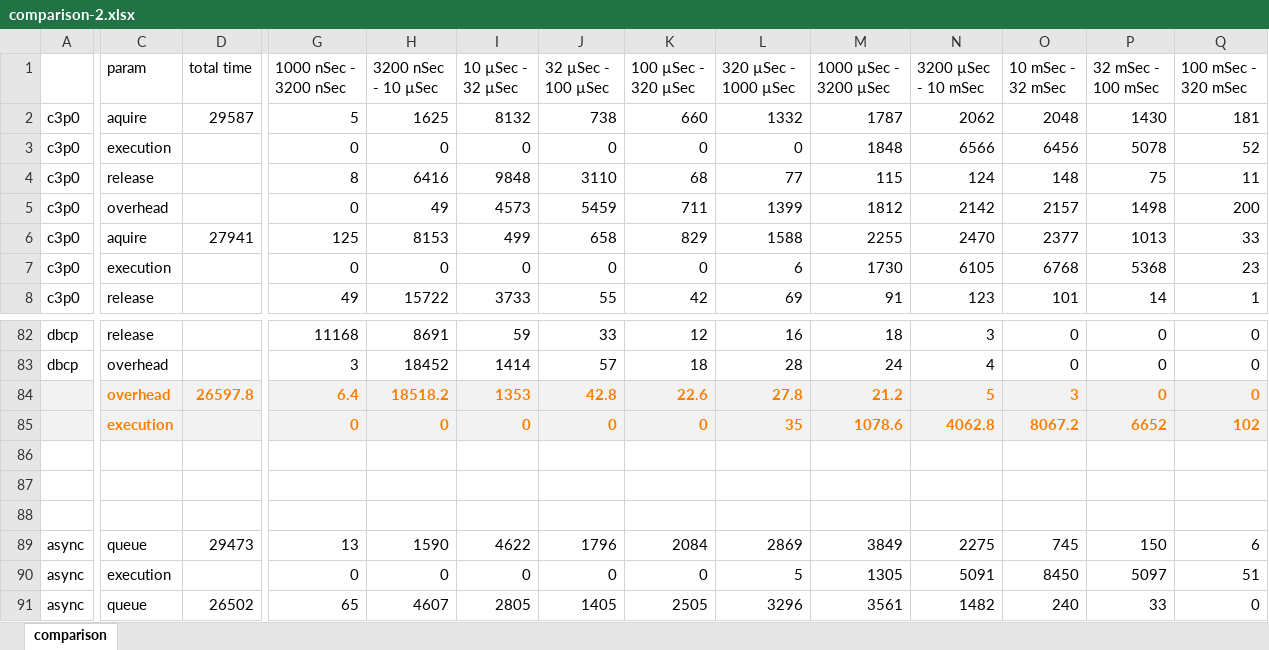
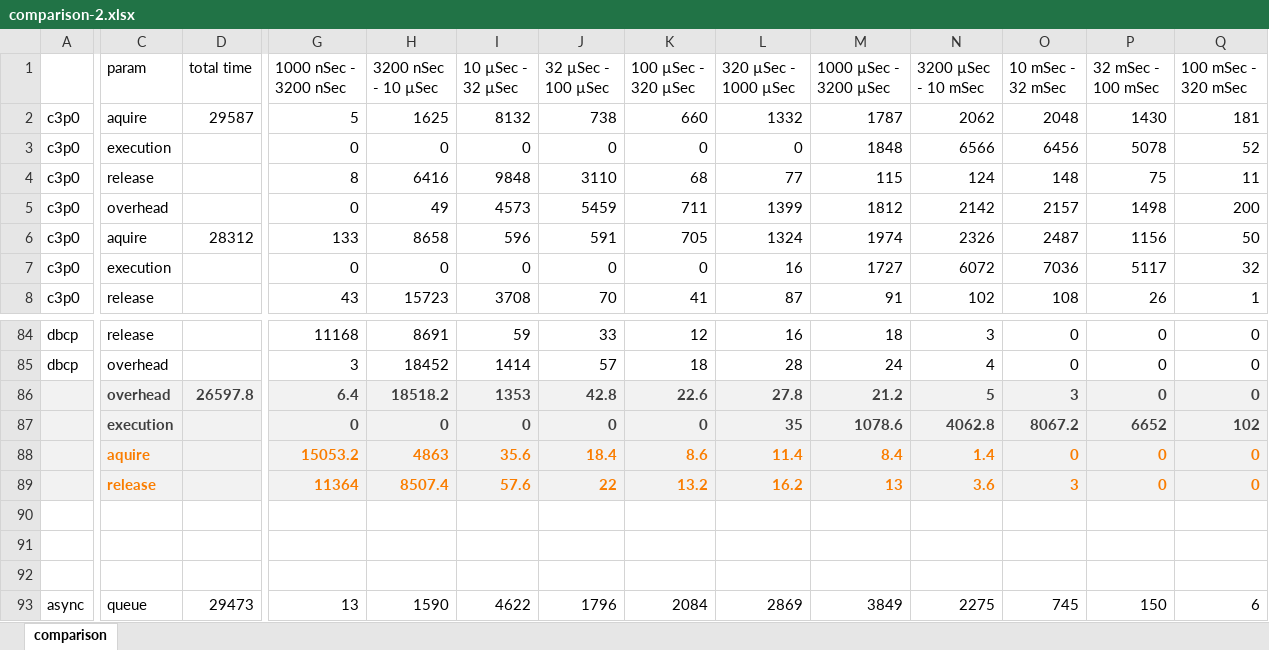
Before and after one commit to yoavaa/connection-pool-benchmark, an Excel workbook: comparison-2.xlsx, sheet comparison, drawn as a sheet; only a part is shown, gaps mark what is left out; the shorter side is filled out with more unchanged rows; values as stored, in another font and other column widths than the file's, no borders; charts and pictures not drawn; addresses are those after the commit; rows hold the shown columns only; the diff covers the shown part only; the diff names each change by its address in the sheet, - before the commit and + after, or states it on an @@ line.

Commit message:
latest version of the excel

```diff
--- a/comparison-2.xlsx (sheet comparison)
+++ b/comparison-2.xlsx (sheet comparison)
-D6 (total time): 27941
+D6 (total time): 28312
-G6 (1000 nSec - 3200 nSec): 125
+G6 (1000 nSec - 3200 nSec): 133
-H6 (3200 nSec - 10 µSec): 8153
+H6 (3200 nSec - 10 µSec): 8658
-I6 (10 µSec - 32 µSec): 499
+I6 (10 µSec - 32 µSec): 596
-J6 (32 µSec - 100 µSec): 658
+J6 (32 µSec - 100 µSec): 591
-K6 (100 µSec - 320 µSec): 829
+K6 (100 µSec - 320 µSec): 705
-L6 (320 µSec - 1000 µSec): 1588
+L6 (320 µSec - 1000 µSec): 1324
-M6 (1000 µSec - 3200 µSec): 2255
+M6 (1000 µSec - 3200 µSec): 1974
-N6 (3200 µSec - 10 mSec): 2470
+N6 (3200 µSec - 10 mSec): 2326
-O6 (10 mSec - 32 mSec): 2377
+O6 (10 mSec - 32 mSec): 2487
-P6 (32 mSec - 100 mSec): 1013
+P6 (32 mSec - 100 mSec): 1156
-Q6 (100 mSec - 320 mSec): 33
+Q6 (100 mSec - 320 mSec): 50
-L7 (320 µSec - 1000 µSec): 6
+L7 (320 µSec - 1000 µSec): 16
-M7 (1000 µSec - 3200 µSec): 1730
+M7 (1000 µSec - 3200 µSec): 1727
-N7 (3200 µSec - 10 mSec): 6105
+N7 (3200 µSec - 10 mSec): 6072
-O7 (10 mSec - 32 mSec): 6768
+O7 (10 mSec - 32 mSec): 7036
-P7 (32 mSec - 100 mSec): 5368
+P7 (32 mSec - 100 mSec): 5117
-Q7 (100 mSec - 320 mSec): 23
+Q7 (100 mSec - 320 mSec): 32
-G8 (1000 nSec - 3200 nSec): 49
+G8 (1000 nSec - 3200 nSec): 43
-H8 (3200 nSec - 10 µSec): 15722
+H8 (3200 nSec - 10 µSec): 15723
-I8 (10 µSec - 32 µSec): 3733
+I8 (10 µSec - 32 µSec): 3708
-J8 (32 µSec - 100 µSec): 55
+J8 (32 µSec - 100 µSec): 70
-K8 (100 µSec - 320 µSec): 42
+K8 (100 µSec - 320 µSec): 41
-L8 (320 µSec - 1000 µSec): 69
+L8 (320 µSec - 1000 µSec): 87
-N8 (3200 µSec - 10 mSec): 123
+N8 (3200 µSec - 10 mSec): 102
-O8 (10 mSec - 32 mSec): 101
+O8 (10 mSec - 32 mSec): 108
-P8 (32 mSec - 100 mSec): 14
+P8 (32 mSec - 100 mSec): 26
-C86:D86 text colour: #FA7D00
+C86:D86 text colour: #3F3F3F
-G86:Q87 text colour: #FA7D00
+G86:Q87 text colour: #3F3F3F
-C87 text colour: #FA7D00
+C87 text colour: #3F3F3F
+row 88:  | aquire |  | 15053.2 | 4863 | 35.6 | 18.4 | 8.6 | 11.4 | 8.4 | 1.4 | 0 | 0 | 0
+row 89:  | release |  | 11364 | 8507.4 | 57.6 | 22 | 13.2 | 16.2 | 13 | 3.6 | 3 | 0 | 0
```
Also changed, not shown: 6 added rows, 47 removed rows, 408 edited cells and cell formats elsewhere in this sheet, formulas that keep their value, charts or pictures.
